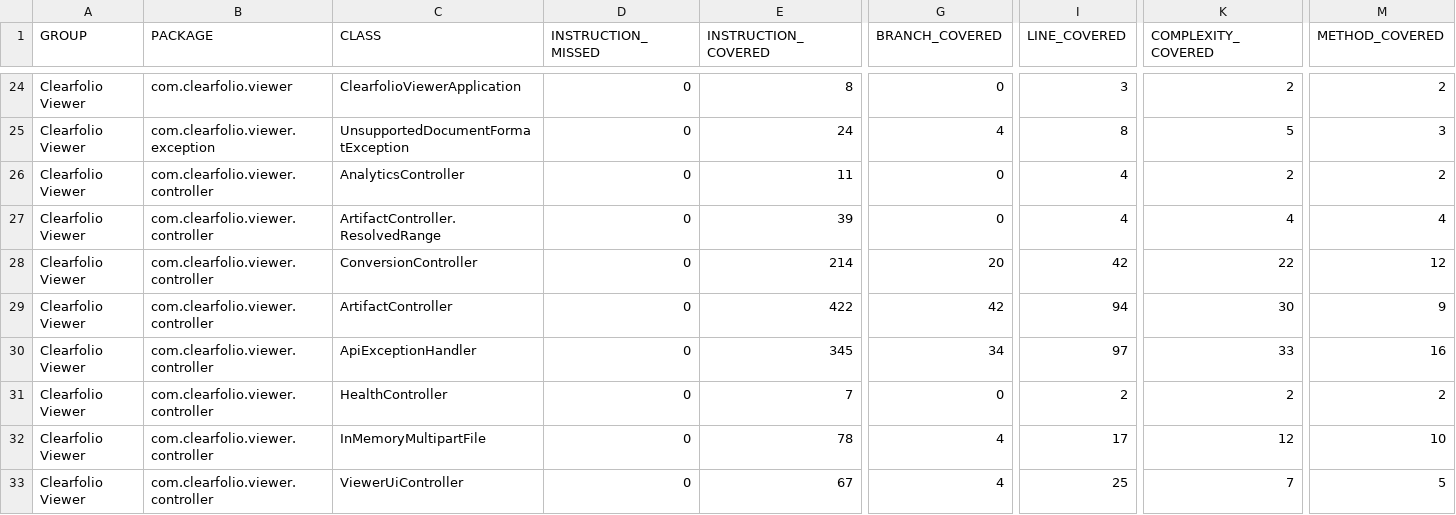
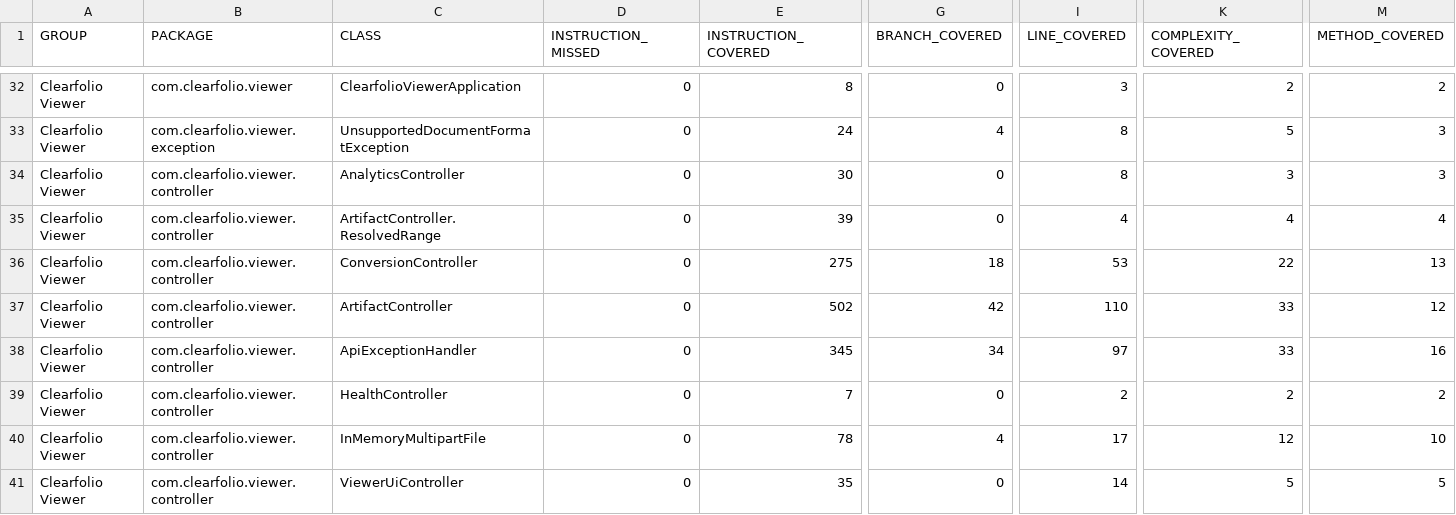
Before and after one commit to ContextualWisdomLab/clearfolio, a CSV file: docs/qa/evidence/2026-07-02-krw2b-sale-readiness/jacoco.csv, drawn as a sheet; only a part is shown, gaps mark what is left out; addresses are those after the commit; the diff covers the shown part only; the diff names each change by its address in the sheet, - before the commit and + after, or states it on an @@ line.

```diff
--- a/docs/qa/evidence/2026-07-02-krw2b-sale-readiness/jacoco.csv
+++ b/docs/qa/evidence/2026-07-02-krw2b-sale-readiness/jacoco.csv
-E34 (INSTRUCTION_COVERED): 11
+E34 (INSTRUCTION_COVERED): 30
-I34 (LINE_COVERED): 4
+I34 (LINE_COVERED): 8
-K34 (COMPLEXITY_COVERED): 2
+K34 (COMPLEXITY_COVERED): 3
-M34 (METHOD_COVERED): 2
+M34 (METHOD_COVERED): 3
-E36 (INSTRUCTION_COVERED): 214
+E36 (INSTRUCTION_COVERED): 275
-G36 (BRANCH_COVERED): 20
+G36 (BRANCH_COVERED): 18
-I36 (LINE_COVERED): 42
+I36 (LINE_COVERED): 53
-M36 (METHOD_COVERED): 12
+M36 (METHOD_COVERED): 13
-E37 (INSTRUCTION_COVERED): 422
+E37 (INSTRUCTION_COVERED): 502
-I37 (LINE_COVERED): 94
+I37 (LINE_COVERED): 110
-K37 (COMPLEXITY_COVERED): 30
+K37 (COMPLEXITY_COVERED): 33
-M37 (METHOD_COVERED): 9
+M37 (METHOD_COVERED): 12
-E41 (INSTRUCTION_COVERED): 67
+E41 (INSTRUCTION_COVERED): 35
-G41 (BRANCH_COVERED): 4
+G41 (BRANCH_COVERED): 0
-I41 (LINE_COVERED): 25
+I41 (LINE_COVERED): 14
-K41 (COMPLEXITY_COVERED): 7
+K41 (COMPLEXITY_COVERED): 5
```
Also changed, not shown: 8 added rows and 26 edited cells elsewhere in this file, 41 other files.
